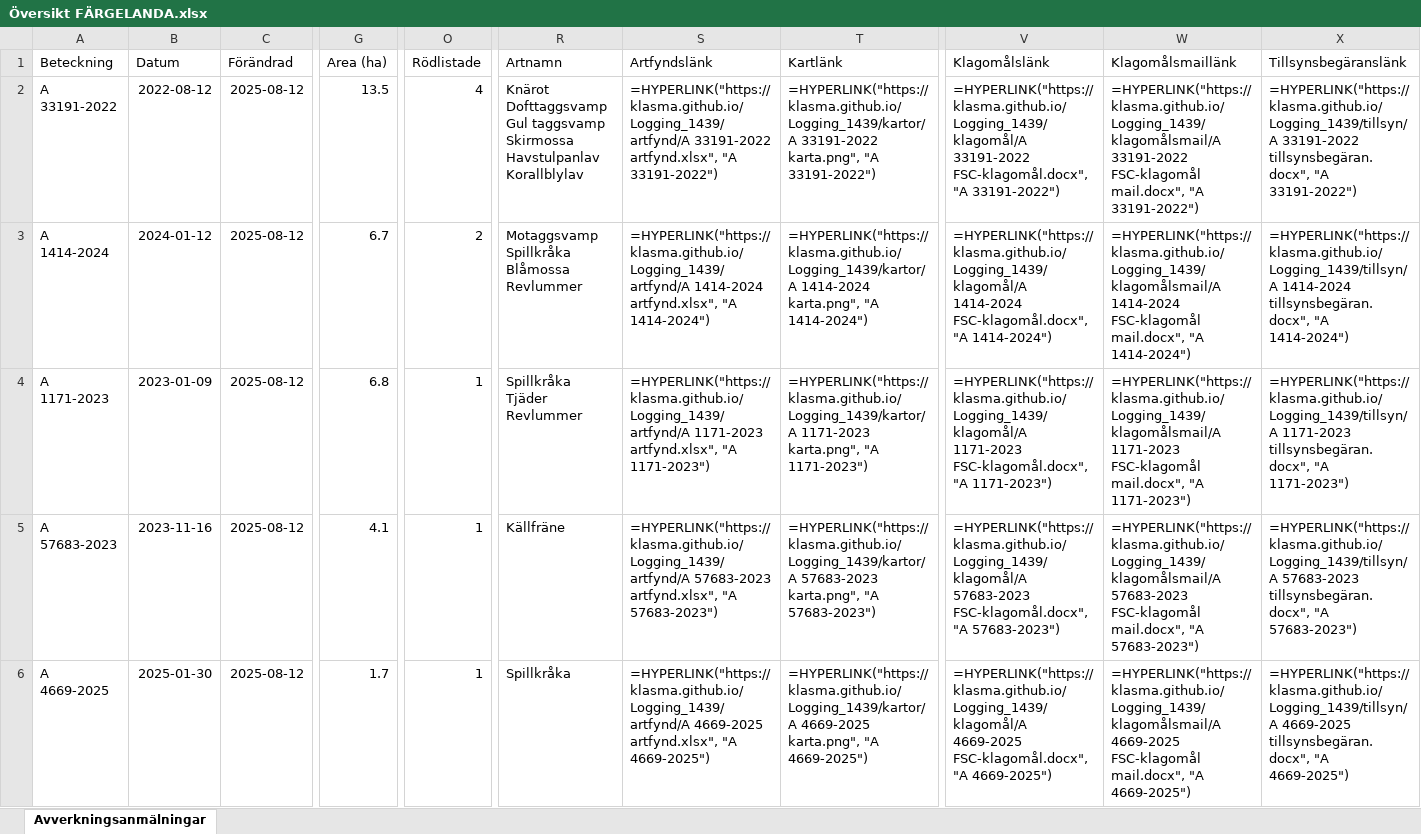
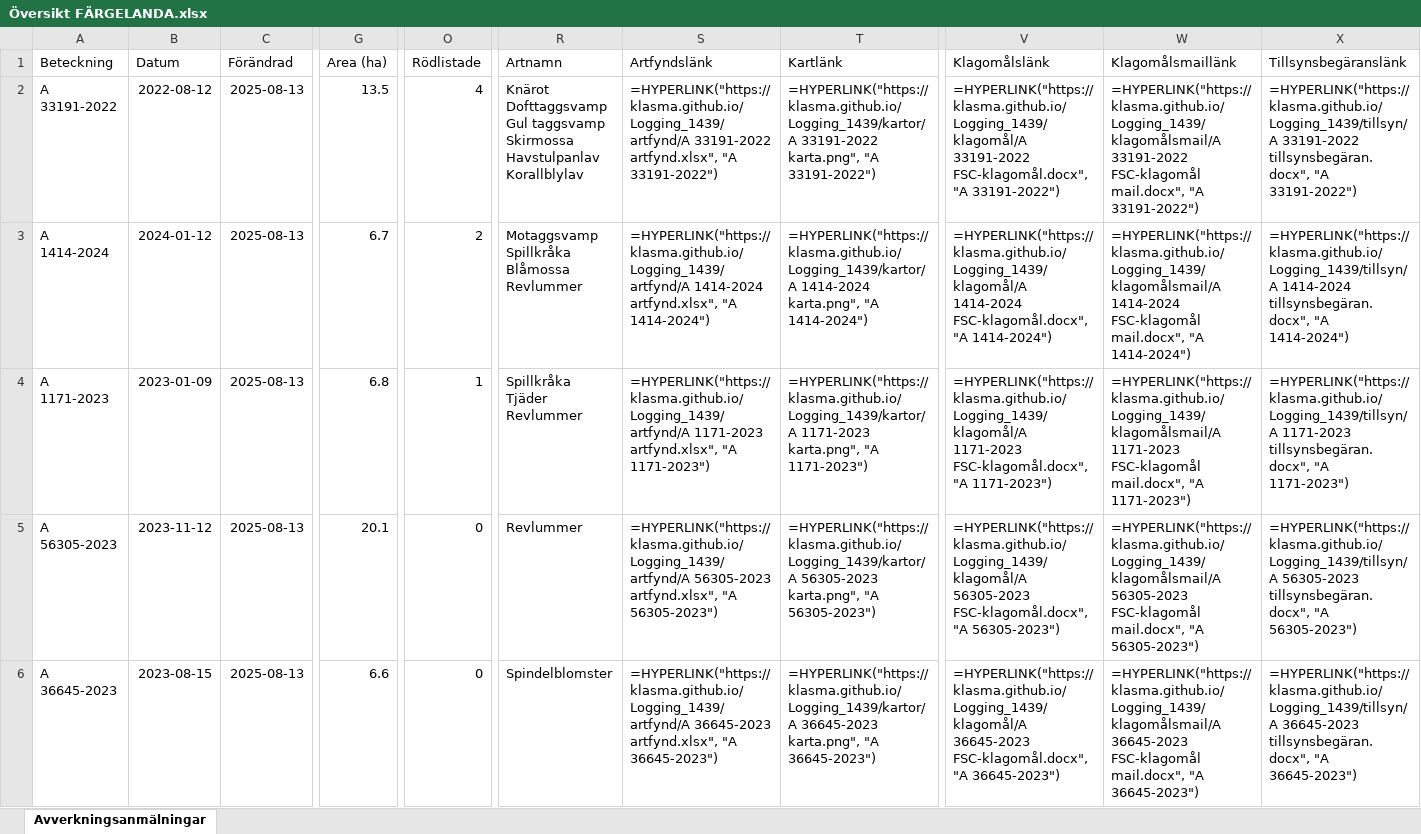
Before and after one commit to klasma/Logging_1439, an Excel workbook: Översikt FÄRGELANDA.xlsx, sheet Avverkningsanmälningar, drawn as a sheet; only a part is shown, gaps mark what is left out; values as stored, in another font and other column widths than the file's, no borders; formulas without a stored value are shown as written; the diff covers the shown part only; the diff names each change by its address in the sheet, - before the commit and + after, or states it on an @@ line.

```diff
--- a/Översikt FÄRGELANDA.xlsx (sheet Avverkningsanmälningar)
+++ b/Översikt FÄRGELANDA.xlsx (sheet Avverkningsanmälningar)
-C2:C6 (Förändrad): 2025-08-12
+C2:C6 (Förändrad): 2025-08-13
-A5 (Beteckning): A 57683-2023
+A5 (Beteckning): A 56305-2023
-B5 (Datum): 2023-11-16
+B5 (Datum): 2023-11-12
-G5 (Area (ha)): 4.1
+G5 (Area (ha)): 20.1
-O5:O6 (Rödlistade): 1
+O5:O6 (Rödlistade): 0
-R5 (Artnamn): Källfräne
+R5 (Artnamn): Revlummer
-S5 (Artfyndslänk): =HYPERLINK("https://klasma.github.io/Logging_1439/artfynd/A 57683-2023 artfynd.xlsx", "A 57683-2023")
+S5 (Artfyndslänk): =HYPERLINK("https://klasma.github.io/Logging_1439/artfynd/A 56305-2023 artfynd.xlsx", "A 56305-2023")
-T5 (Kartlänk): =HYPERLINK("https://klasma.github.io/Logging_1439/kartor/A 57683-2023 karta.png", "A 57683-2023")
+T5 (Kartlänk): =HYPERLINK("https://klasma.github.io/Logging_1439/kartor/A 56305-2023 karta.png", "A 56305-2023")
-V5 (Klagomålslänk): =HYPERLINK("https://klasma.github.io/Logging_1439/klagomål/A 57683-2023 FSC-klagomål.docx", "A 57683-2023")
+V5 (Klagomålslänk): =HYPERLINK("https://klasma.github.io/Logging_1439/klagomål/A 56305-2023 FSC-klagomål.docx", "A 56305-2023")
-W5 (Klagomålsmaillänk): =HYPERLINK("https://klasma.github.io/Logging_1439/klagomålsmail/A 57683-2023 FSC-klagomål mail.docx", "A 57683-2023")
+W5 (Klagomålsmaillänk): =HYPERLINK("https://klasma.github.io/Logging_1439/klagomålsmail/A 56305-2023 FSC-klagomål mail.docx", "A 56305-2023")
-X5 (Tillsynsbegäranslänk): =HYPERLINK("https://klasma.github.io/Logging_1439/tillsyn/A 57683-2023 tillsynsbegäran.docx", "A 57683-2023")
+X5 (Tillsynsbegäranslänk): =HYPERLINK("https://klasma.github.io/Logging_1439/tillsyn/A 56305-2023 tillsynsbegäran.docx", "A 56305-2023")
-A6 (Beteckning): A 4669-2025
+A6 (Beteckning): A 36645-2023
-B6 (Datum): 2025-01-30
+B6 (Datum): 2023-08-15
-G6 (Area (ha)): 1.7
+G6 (Area (ha)): 6.6
-R6 (Artnamn): Spillkråka
+R6 (Artnamn): Spindelblomster
-S6 (Artfyndslänk): =HYPERLINK("https://klasma.github.io/Logging_1439/artfynd/A 4669-2025 artfynd.xlsx", "A 4669-2025")
+S6 (Artfyndslänk): =HYPERLINK("https://klasma.github.io/Logging_1439/artfynd/A 36645-2023 artfynd.xlsx", "A 36645-2023")
-T6 (Kartlänk): =HYPERLINK("https://klasma.github.io/Logging_1439/kartor/A 4669-2025 karta.png", "A 4669-2025")
+T6 (Kartlänk): =HYPERLINK("https://klasma.github.io/Logging_1439/kartor/A 36645-2023 karta.png", "A 36645-2023")
-V6 (Klagomålslänk): =HYPERLINK("https://klasma.github.io/Logging_1439/klagomål/A 4669-2025 FSC-klagomål.docx", "A 4669-2025")
+V6 (Klagomålslänk): =HYPERLINK("https://klasma.github.io/Logging_1439/klagomål/A 36645-2023 FSC-klagomål.docx", "A 36645-2023")
-W6 (Klagomålsmaillänk): =HYPERLINK("https://klasma.github.io/Logging_1439/klagomålsmail/A 4669-2025 FSC-klagomål mail.docx", "A 4669-2025")
+W6 (Klagomålsmaillänk): =HYPERLINK("https://klasma.github.io/Logging_1439/klagomålsmail/A 36645-2023 FSC-klagomål mail.docx", "A 36645-2023")
-X6 (Tillsynsbegäranslänk): =HYPERLINK("https://klasma.github.io/Logging_1439/tillsyn/A 4669-2025 tillsynsbegäran.docx", "A 4669-2025")
+X6 (Tillsynsbegäranslänk): =HYPERLINK("https://klasma.github.io/Logging_1439/tillsyn/A 36645-2023 tillsynsbegäran.docx", "A 36645-2023")
```
Also changed, not shown: 1358 edited cells elsewhere in this sheet, artfynd/A 1171-2023 artfynd.xlsx, artfynd/A 1414-2024 artfynd.xlsx, 47 other files.
